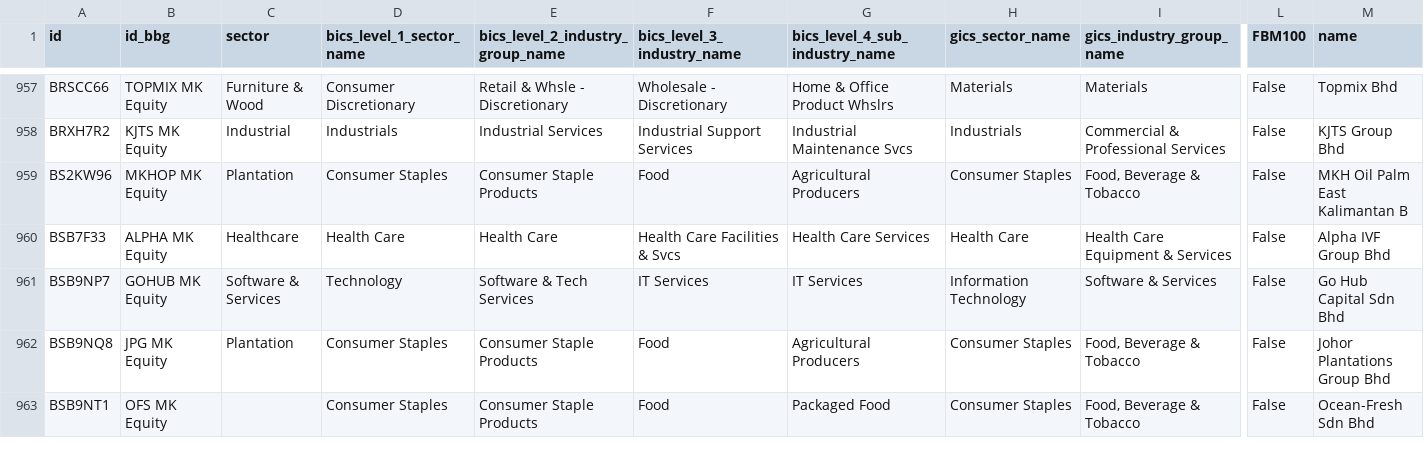
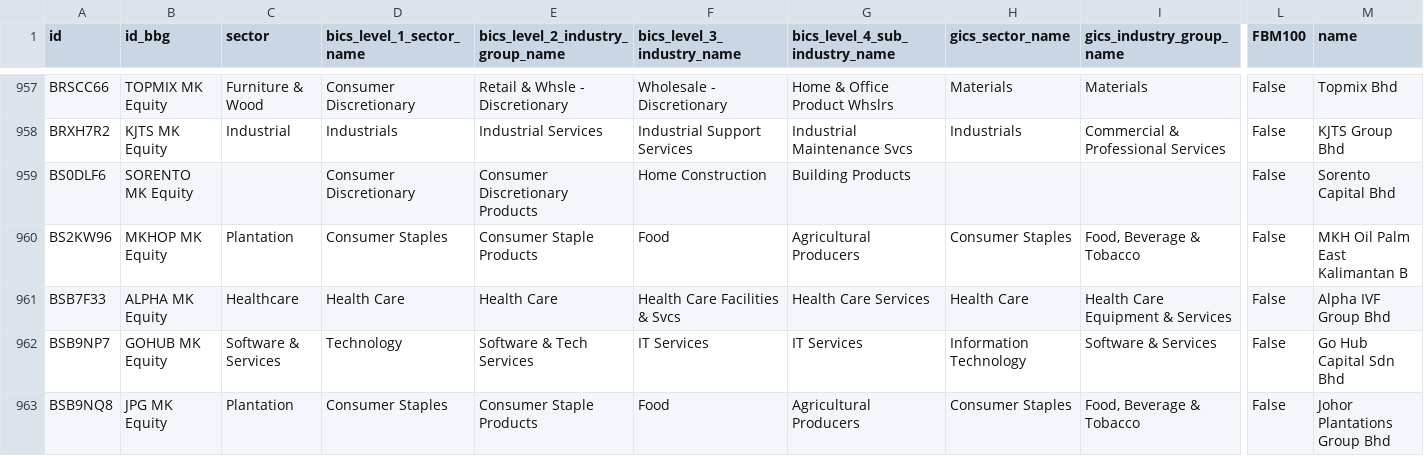
Before and after one commit to etq-quant/bursa, a CSV file: data/meta_data.csv, drawn as a sheet; only a part is shown, gaps mark what is left out; the shorter side is filled out with more unchanged rows; rows hold the shown columns only; the diff names each change by its address in the sheet, - before the commit and + after, or states it on an @@ line.

Commit message:
[bot] commit

```diff
--- a/data/meta_data.csv
+++ b/data/meta_data.csv
+row 959: BS0DLF6 | SORENTO MK Equity |  | Consumer Discretionary | Consumer Discretionary Products | Home Construction | Building Products |  |  | False | Sorento Capital Bhd
```
